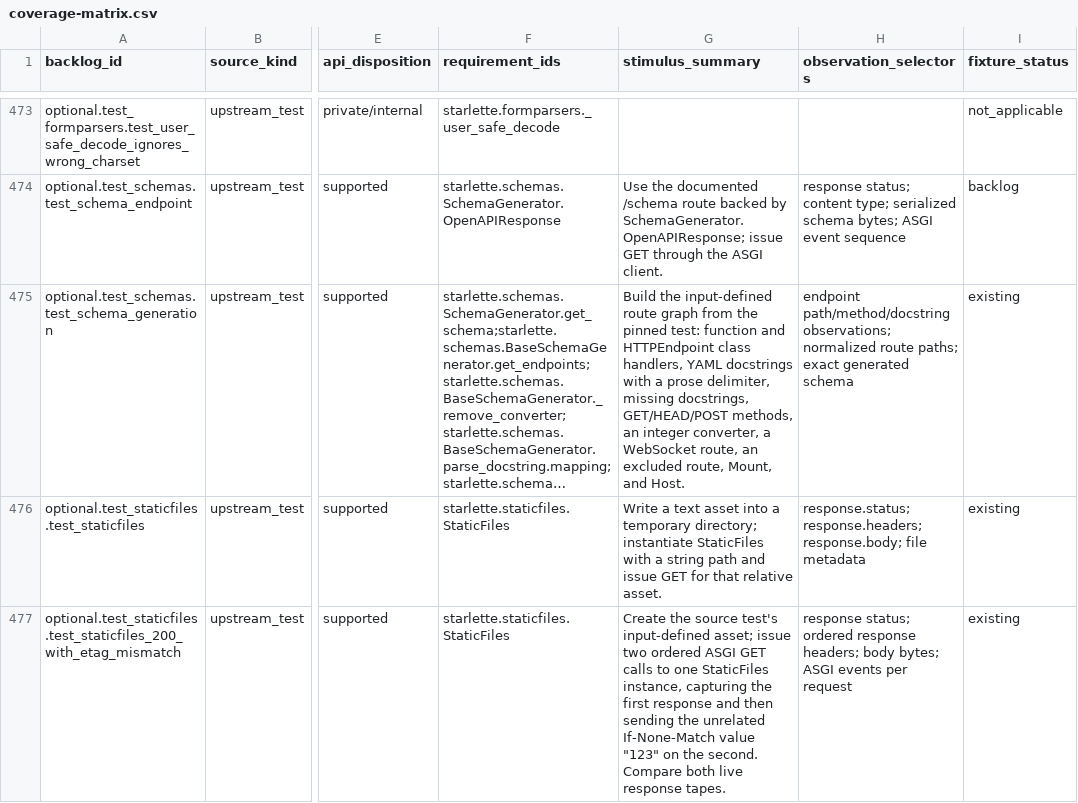
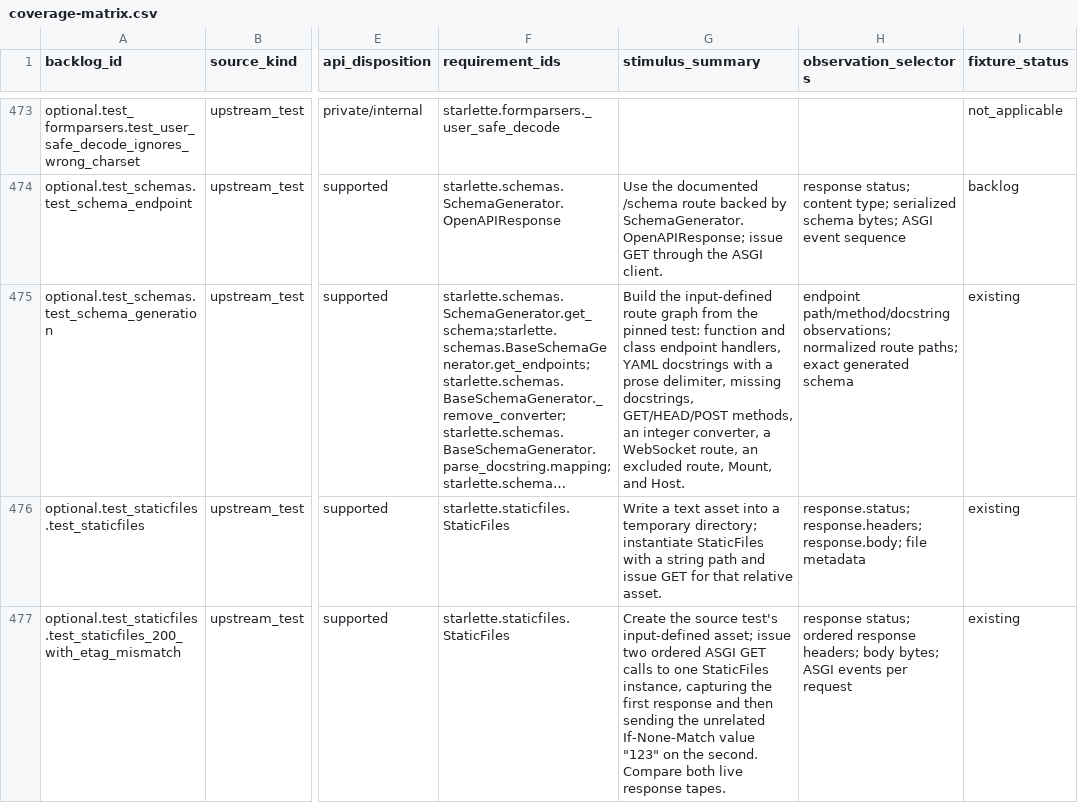
Before and after one commit to appunni-m/starlette-rs, a CSV file: docs/atlas/coverage-matrix.csv, drawn as a sheet; only a part is shown, gaps mark what is left out; long unchanged cells end in …; the diff names each change by its address in the sheet, - before the commit and + after, or states it on an @@ line.

Commit message:
Refresh schema parity evidence

```diff
--- a/docs/atlas/coverage-matrix.csv
+++ b/docs/atlas/coverage-matrix.csv
-G475 (stimulus_summary): …function and HTTPEndpoint class handlers, YAML…
+G475 (stimulus_summary): …function and class endpoint handlers, YAML…
```
Also changed, not shown: docs/atlas/reviews/optional-features-fixtures.csv, 2 other files.
